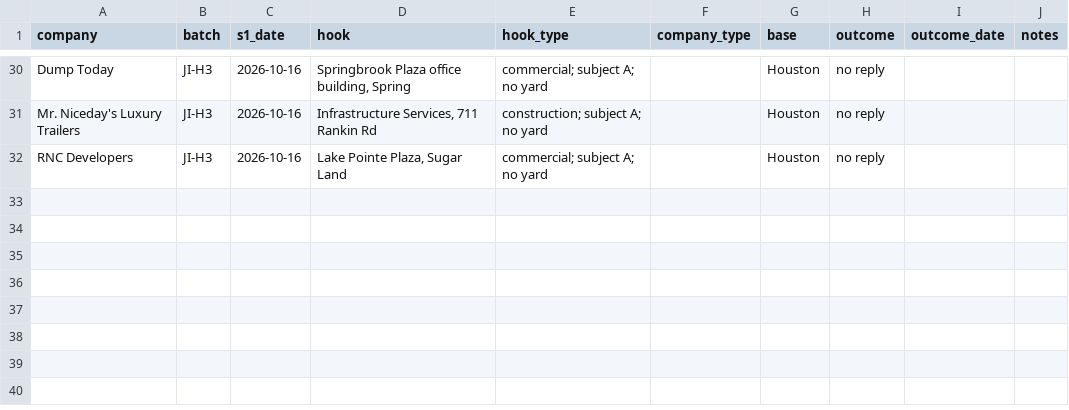
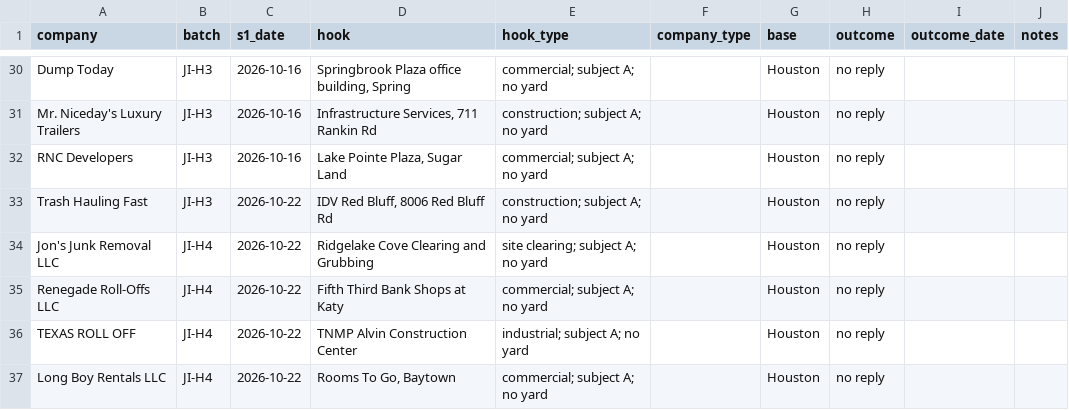
Before and after one commit to lethimcooke/Jobsite-Intelligence, a CSV file: data/outreach_results.csv, drawn as a sheet; only a part is shown, gaps mark what is left out; the diff names each change by its address in the sheet, - before the commit and + after, or states it on an @@ line.

```diff
--- a/data/outreach_results.csv
+++ b/data/outreach_results.csv
+row 33: Trash Hauling Fast | JI-H3 | 2026-10-22 | IDV Red Bluff, 8006 Red Bluff Rd | construction; subject A; no yard |  | Houston | no reply
+row 34: Jon's Junk Removal LLC | JI-H4 | 2026-10-22 | Ridgelake Cove Clearing and Grubbing | site clearing; subject A; no yard |  | Houston | no reply
+row 35: Renegade Roll-Offs LLC | JI-H4 | 2026-10-22 | Fifth Third Bank Shops at Katy | commercial; subject A; no yard |  | Houston | no reply
+row 36: TEXAS ROLL OFF | JI-H4 | 2026-10-22 | TNMP Alvin Construction Center | industrial; subject A; no yard |  | Houston | no reply
+row 37: Long Boy Rentals LLC | JI-H4 | 2026-10-22 | Rooms To Go, Baytown | commercial; subject A; no yard |  | Houston | no reply
```
Also changed, not shown: data/hauler_list_houston.csv, data/send_ledger.csv, 12 other files.
